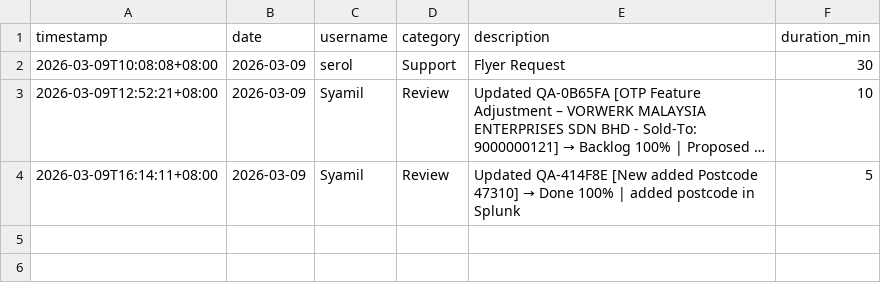
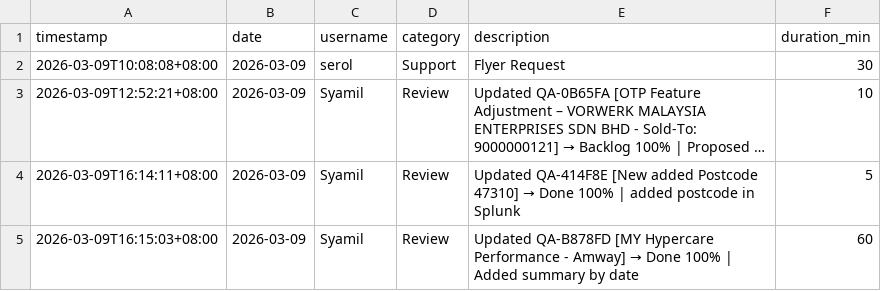
Before and after one commit to serol13/MY_opsX, a CSV file: activity_log.csv, drawn as a sheet; long unchanged cells end in …; the diff names each change by its address in the sheet, - before the commit and + after, or states it on an @@ line.

Commit message:
[ACTIVITY] Syamil — 2026-03-09

```diff
--- a/activity_log.csv
+++ b/activity_log.csv
+row 5: 2026-03-09T16:15:03+08:00 | 2026-03-09 | Syamil | Review | Updated QA-B878FD [MY Hypercare Performance - Amway] → Done 100% | Added summary by date | 60
```
